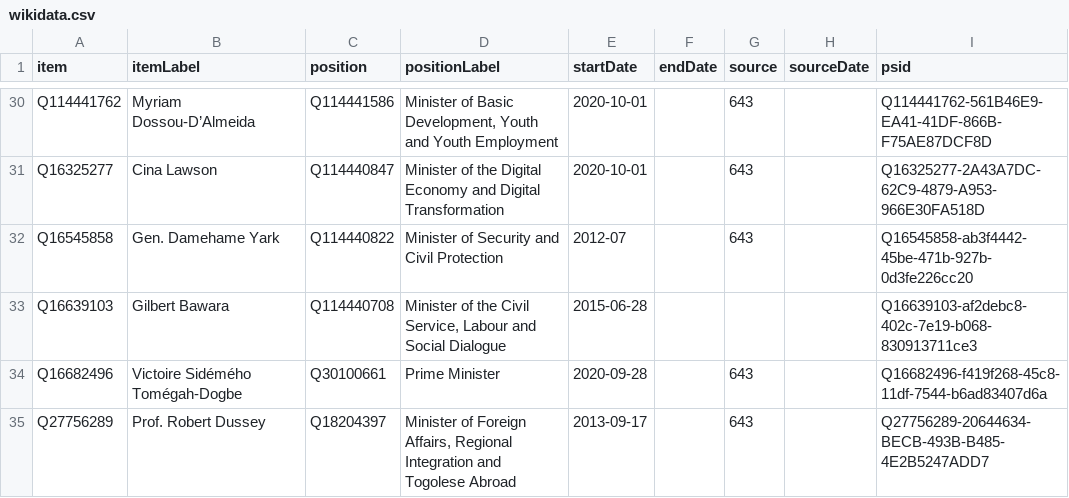
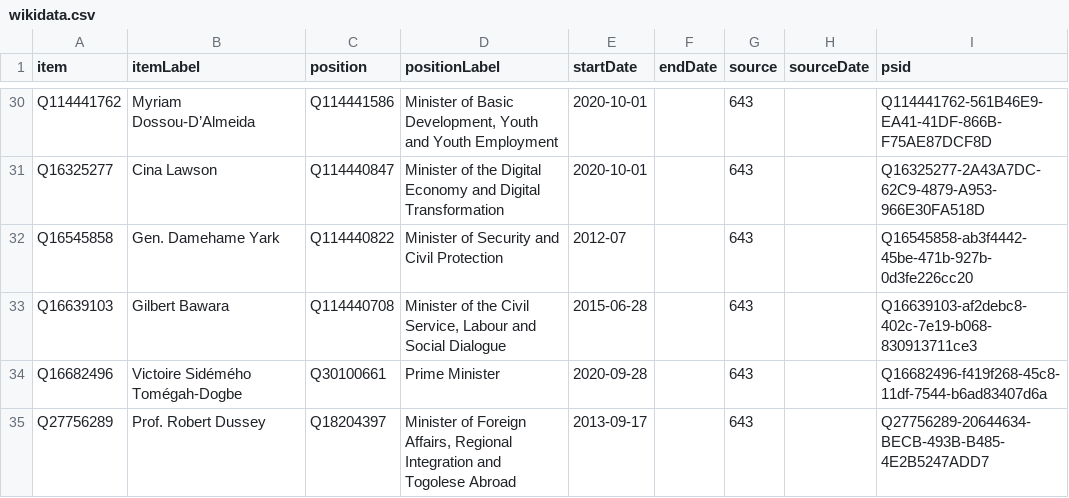
Before and after one commit to every-politician-scrapers/togo, a CSV file: sources/cabinet/2022-06-idg/wikidata.csv, drawn as a sheet; only a part is shown, gaps mark what is left out.

Commit message:
Compare external sources to Wikidata

```diff
--- a/sources/cabinet/2022-06-idg/wikidata.csv
+++ b/sources/cabinet/2022-06-idg/wikidata.csv
@@ -32,3 +32,3 @@ Q16325277,Cina Lawson,Q114440847,Minister of the Digital Economy and Digital Tra
 Q16545858,Gen. Damehame Yark,Q114440822,Minister of Security and Civil Protection,2012-07,,643,,Q16545858-ab3f4442-45be-471b-927b-0d3fe226cc20
-Q16639103,Gilbert Bawara,Q114440708,"Minister of the Civil Service, Labour and Social Dialogue",2015-06-28,,,,Q16639103-af2debc8-402c-7e19-b068-830913711ce3
+Q16639103,Gilbert Bawara,Q114440708,"Minister of the Civil Service, Labour and Social Dialogue",2015-06-28,,643,,Q16639103-af2debc8-402c-7e19-b068-830913711ce3
 Q16682496,Victoire Sidémého Tomégah-Dogbe,Q30100661,Prime Minister,2020-09-28,,643,,Q16682496-f419f268-45c8-11df-7544-b6ad83407d6a
```
